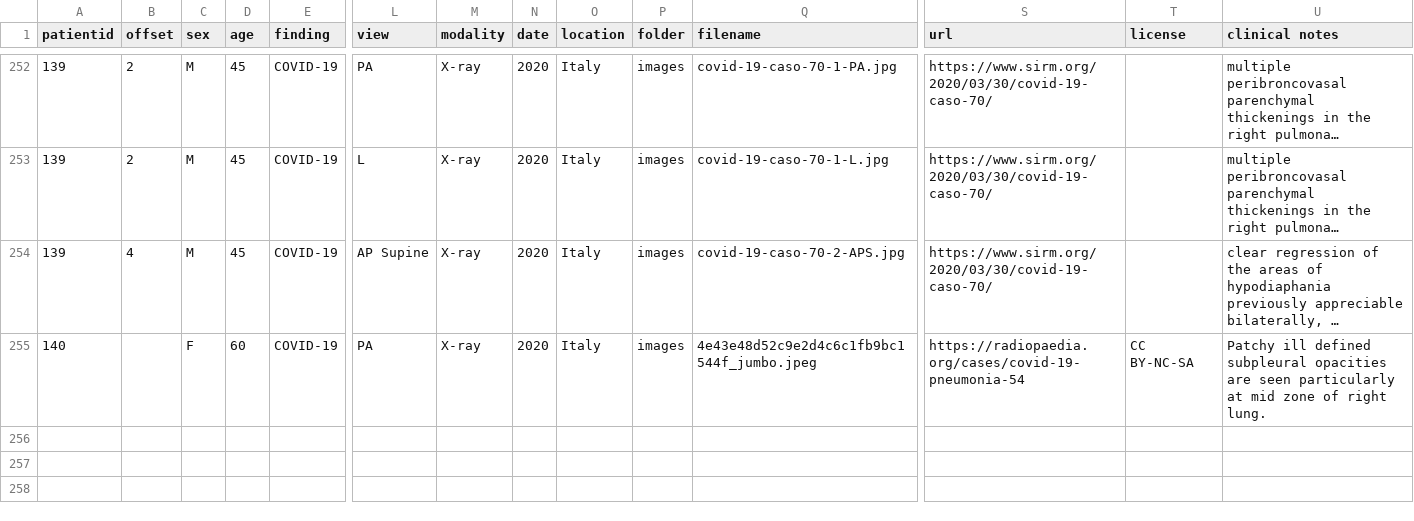
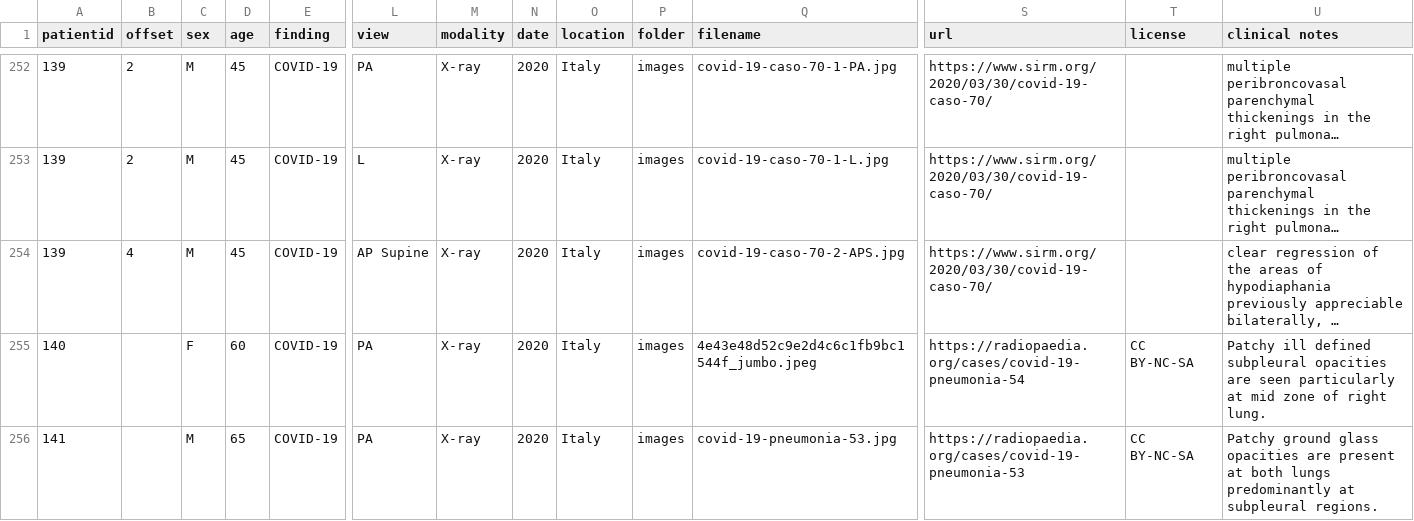
Before and after one commit to ieee8023/covid-chestxray-dataset, a CSV file: metadata.csv, drawn as a sheet; only a part is shown, gaps mark what is left out; long unchanged cells end in …; rows hold the shown columns only; the diff names each change by its address in the sheet, - before the commit and + after, or states it on an @@ line.

Commit message:
add https://radiopaedia.org/cases/covid-19-pneumonia-53

```diff
--- a/metadata.csv
+++ b/metadata.csv
+row 256: 141 |  | M | 65 | COVID-19 | PA | X-ray | 2020 | Italy | images | covid-19-pneumonia-53.jpg | https://radiopaedia.org/cases/covid-19-pneumonia-53 | CC BY-NC-SA | Patchy ground glass opacities are present at both lungs predominantly at subpleural regions.
```
Also changed, not shown: 1 other file.
